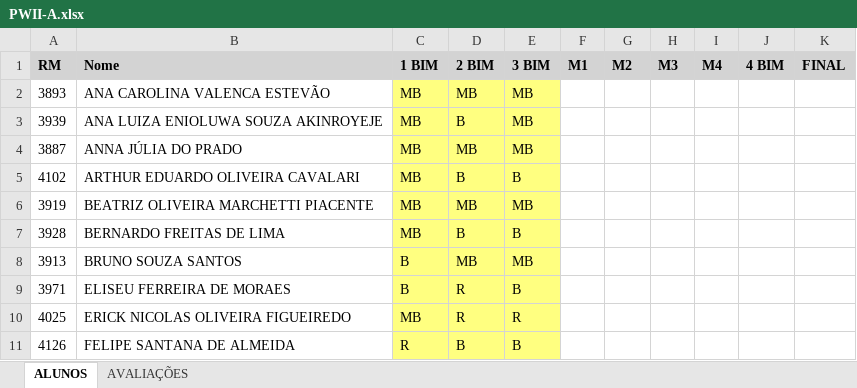
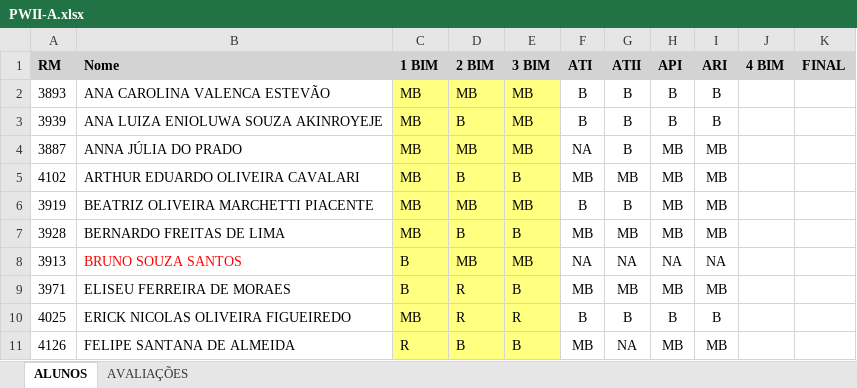
Before and after one commit to fabioclaret/af-avaliacao-final, an Excel workbook: PWII-A.xlsx, sheet ALUNOS, drawn as a sheet; only a part is shown; values as stored, in another font and other column widths than the file's, no borders; conditional formats not drawn; the diff covers the shown part only; the diff names each change by its address in the sheet, - before the commit and + after, or states it on an @@ line.

```diff
--- a/PWII-A.xlsx (sheet ALUNOS)
+++ b/PWII-A.xlsx (sheet ALUNOS)
-F1: M1
+F1: ATI
-G1: M2
+G1: ATII
-H1: M3
+H1: API
-I1: M4
+I1: ARI
-F2:F3 (ATI): (empty)
+F2:F3 (ATI): B
-G2:G4 (ATII): (empty)
+G2:G4 (ATII): B
-H2:H3 (API): (empty)
+H2:H3 (API): B
-I2:I3 (ARI): (empty)
+I2:I3 (ARI): B
-F4 (ATI): (empty)
+F4 (ATI): NA
-H4:H7 (API): (empty)
+H4:H7 (API): MB
-I4:I7 (ARI): (empty)
+I4:I7 (ARI): MB
-F5 (ATI): (empty)
+F5 (ATI): MB
-G5 (ATII): (empty)
+G5 (ATII): MB
-F6 (ATI): (empty)
+F6 (ATI): B
-G6 (ATII): (empty)
+G6 (ATII): B
-F7 (ATI): (empty)
+F7 (ATI): MB
-G7 (ATII): (empty)
+G7 (ATII): MB
-B8 text colour: black
+B8 text colour: #FF0000
-F8 (ATI): (empty)
+F8 (ATI): NA
-G8 (ATII): (empty)
+G8 (ATII): NA
-H8 (API): (empty)
+H8 (API): NA
-I8 (ARI): (empty)
+I8 (ARI): NA
-F9 (ATI): (empty)
+F9 (ATI): MB
-G9 (ATII): (empty)
+G9 (ATII): MB
-H9 (API): (empty)
+H9 (API): MB
-I9 (ARI): (empty)
+I9 (ARI): MB
-F10 (ATI): (empty)
+F10 (ATI): B
-G10 (ATII): (empty)
+G10 (ATII): B
-H10 (API): (empty)
+H10 (API): B
-I10 (ARI): (empty)
+I10 (ARI): B
-F11 (ATI): (empty)
+F11 (ATI): MB
-G11 (ATII): (empty)
+G11 (ATII): NA
-H11 (API): (empty)
+H11 (API): MB
-I11 (ARI): (empty)
+I11 (ARI): MB
```
Also changed, not shown: 32 edited cells and cell formats elsewhere in this sheet, sheet AVALIAÇÕES, PAMI-A.xlsx, PWII-B.xlsx, 3 other files.
